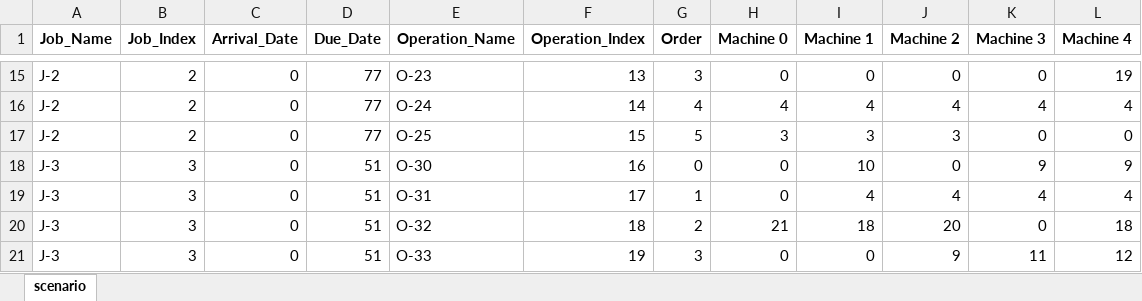
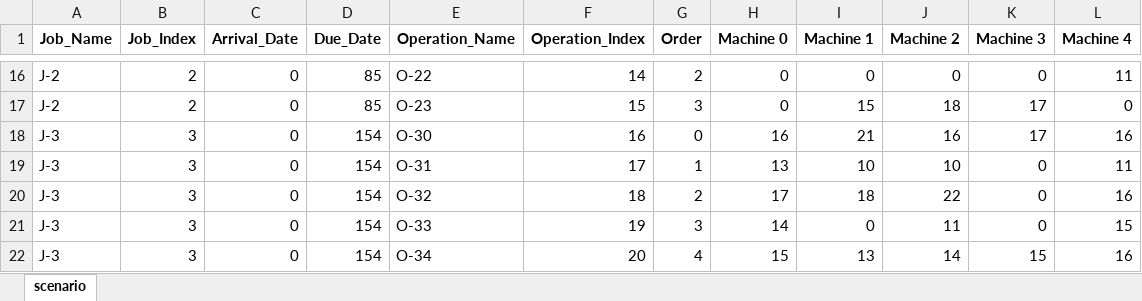
Before and after one commit to Youngin-Cho/FJSP, an Excel workbook: input/validation/15-5/instance-13.xlsx, sheet scenario, drawn as a sheet; only a part is shown, gaps mark what is left out; values as stored, in another font and other column widths than the file's, no borders; removed rows and columns are numbered as before the commit, all else as after; the diff covers the shown part only; the diff names each change by its address in the sheet, - before the commit and + after, or states it on an @@ line.

```diff
--- a/input/validation/15-5/instance-13.xlsx (sheet scenario)
+++ b/input/validation/15-5/instance-13.xlsx (sheet scenario)
-D16 (Due_Date): 77
+D16 (Due_Date): 85
-E16 (Operation_Name): O-23
+E16 (Operation_Name): O-22
-F16 (Operation_Index): 13
+F16 (Operation_Index): 14
-G16 (Order): 3
+G16 (Order): 2
-L16 (Machine 4): 19
+L16 (Machine 4): 11
-row 16: J-2 | 2 | 0 | 77 | O-24 | 14 | 4 | 4 | 4 | 4 | 4 | 4
-D17 (Due_Date): 77
+D17 (Due_Date): 85
-E17 (Operation_Name): O-25
+E17 (Operation_Name): O-23
-G17 (Order): 5
+G17 (Order): 3
-H17 (Machine 0): 3
+H17 (Machine 0): 0
-I17 (Machine 1): 3
+I17 (Machine 1): 15
-J17 (Machine 2): 3
+J17 (Machine 2): 18
-K17 (Machine 3): 0
+K17 (Machine 3): 17
-D18:D21 (Due_Date): 51
+D18:D21 (Due_Date): 154
-H18 (Machine 0): 0
+H18 (Machine 0): 16
-I18 (Machine 1): 10
+I18 (Machine 1): 21
-J18 (Machine 2): 0
+J18 (Machine 2): 16
-K18 (Machine 3): 9
+K18 (Machine 3): 17
-L18 (Machine 4): 9
+L18 (Machine 4): 16
-H19 (Machine 0): 0
+H19 (Machine 0): 13
-I19 (Machine 1): 4
+I19 (Machine 1): 10
-J19 (Machine 2): 4
+J19 (Machine 2): 10
-K19 (Machine 3): 4
+K19 (Machine 3): 0
-L19 (Machine 4): 4
+L19 (Machine 4): 11
-H20 (Machine 0): 21
+H20 (Machine 0): 17
-J20 (Machine 2): 20
+J20 (Machine 2): 22
-L20 (Machine 4): 18
+L20 (Machine 4): 16
-H21 (Machine 0): 0
+H21 (Machine 0): 14
-J21 (Machine 2): 9
+J21 (Machine 2): 11
-K21 (Machine 3): 11
+K21 (Machine 3): 0
-L21 (Machine 4): 12
+L21 (Machine 4): 15
+row 22: J-3 | 3 | 0 | 154 | O-34 | 20 | 4 | 15 | 13 | 14 | 15 | 16
```
Also changed, not shown: 11 added rows, 2 removed rows and 418 edited cells elsewhere in this sheet, input/validation/15-5/instance-11.xlsx, input/validation/15-5/instance-18.xlsx, 21 other files.
